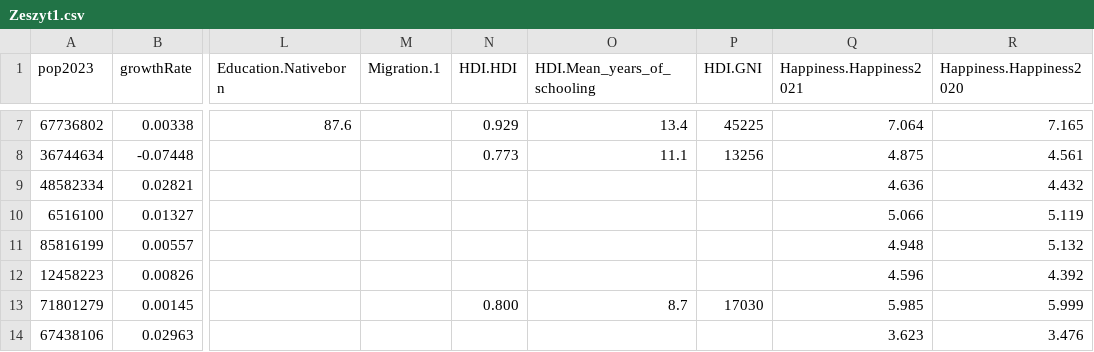
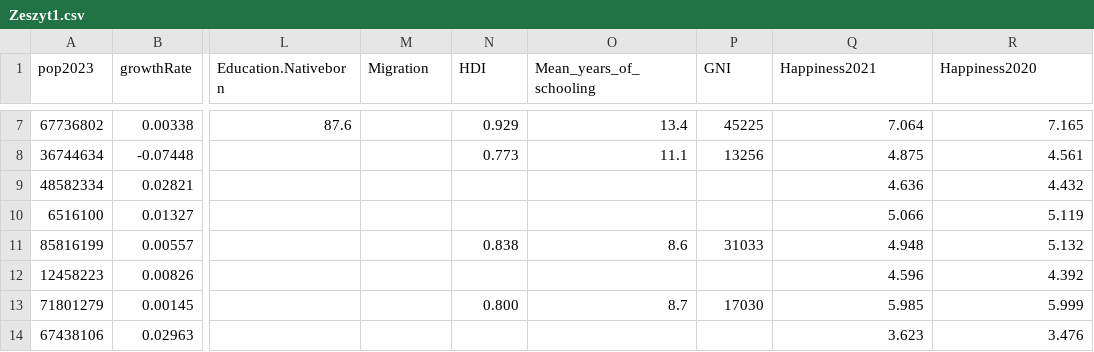
Before and after one commit to iedylag/Econometrics, a CSV file: NEW/Zeszyt1.csv, drawn as a sheet; only a part is shown, gaps mark what is left out; the diff names each change by its address in the sheet, - before the commit and + after, or states it on an @@ line.

Commit message:
Update Zeszyt1.csv

```diff
--- a/NEW/Zeszyt1.csv
+++ b/NEW/Zeszyt1.csv
-M1: Migration.1
+M1: Migration
-N1: HDI.HDI
+N1: HDI
-O1: HDI.Mean_years_of_schooling
+O1: Mean_years_of_schooling
-P1: HDI.GNI
+P1: GNI
-Q1: Happiness.Happiness2021
+Q1: Happiness2021
-R1: Happiness.Happiness2020
+R1: Happiness2020
-N11 (HDI): (empty)
+N11 (HDI): 0.838
-O11 (Mean_years_of_schooling): (empty)
+O11 (Mean_years_of_schooling): 8.6
-P11 (GNI): (empty)
+P11 (GNI): 31033
```
